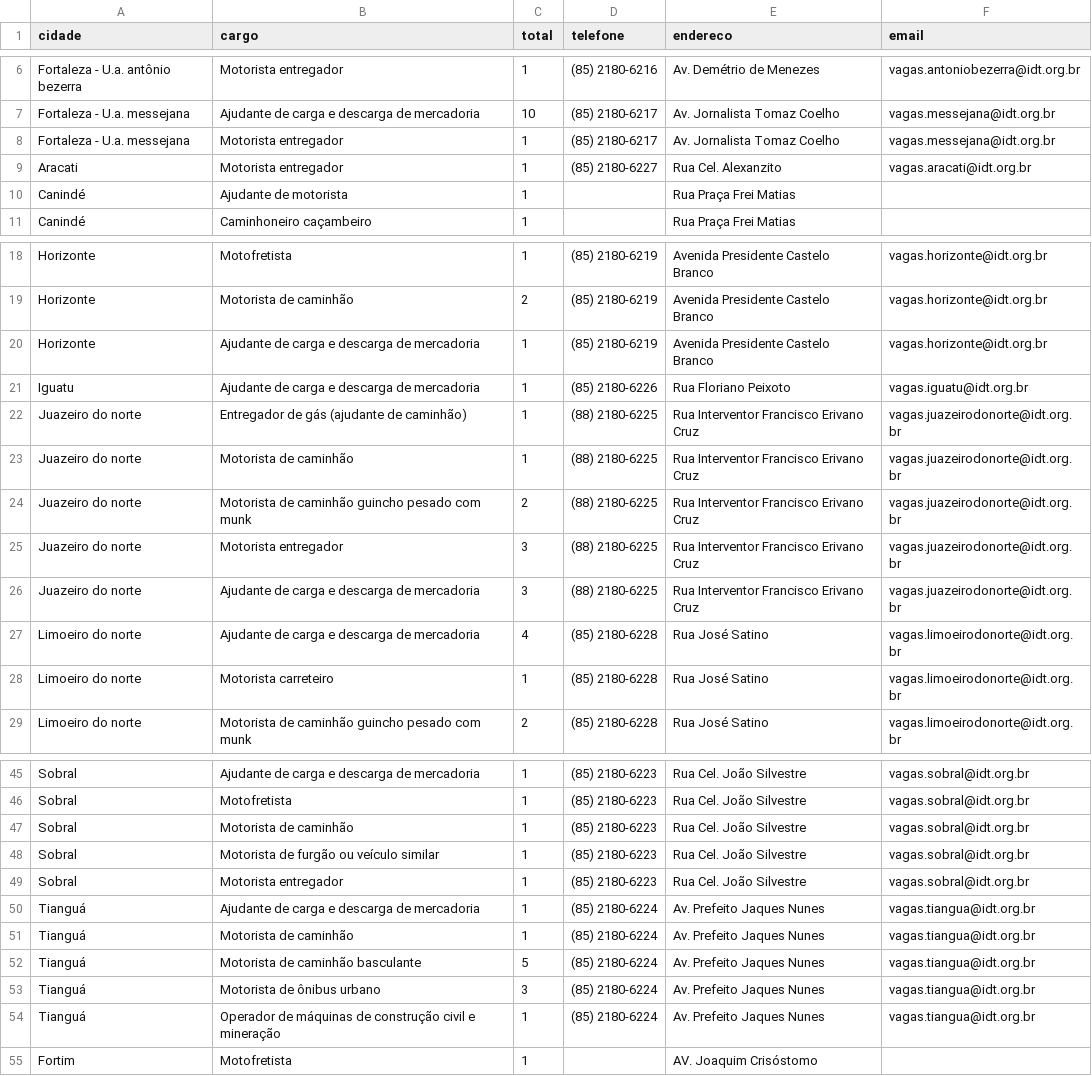
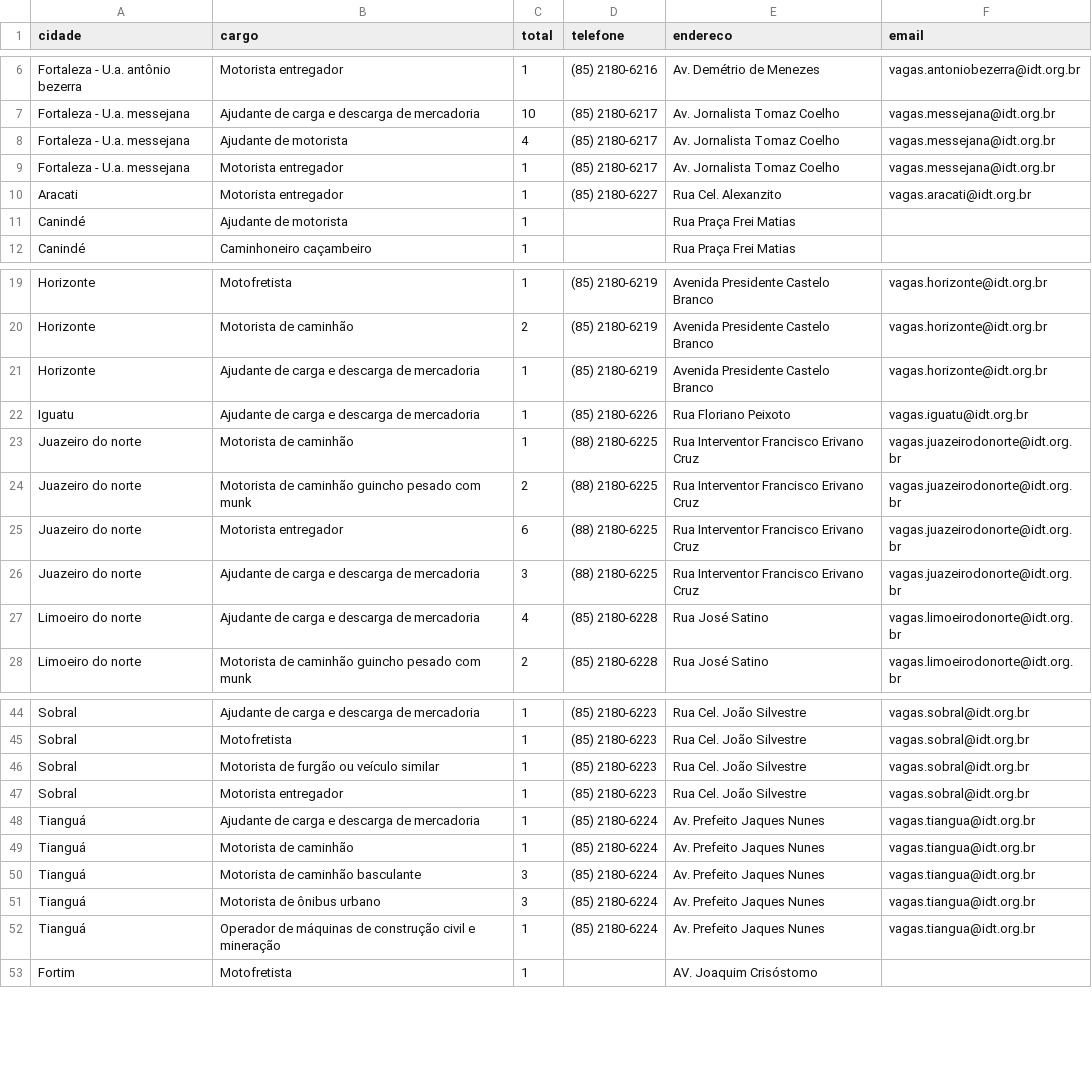
Before and after one commit to jfilhoempresarial-ops/tralienigena, a CSV file: vagas.csv, drawn as a sheet; only a part is shown, gaps mark what is left out.

```diff
--- a/vagas.csv
+++ b/vagas.csv
@@ -7,2 +7,3 @@ Fortaleza - U.a. antônio bezerra,Motorista entregador,1,(85) 2180-6216,Av. Dem
 Fortaleza - U.a. messejana,Ajudante de carga e descarga de mercadoria,10,(85) 2180-6217,Av. Jornalista Tomaz Coelho,vagas.messejana@idt.org.br
+Fortaleza - U.a. messejana,Ajudante de motorista,4,(85) 2180-6217,Av. Jornalista Tomaz Coelho,vagas.messejana@idt.org.br
 Fortaleza - U.a. messejana,Motorista entregador,1,(85) 2180-6217,Av. Jornalista Tomaz Coelho,vagas.messejana@idt.org.br
@@ -21,9 +22,7 @@ Horizonte,Ajudante de carga e descarga de mercadoria,1,(85) 2180-6219,Avenida Pr
 Iguatu,Ajudante de carga e descarga de mercadoria,1,(85) 2180-6226,Rua Floriano Peixoto,vagas.iguatu@idt.org.br
-Juazeiro do norte,Entregador de gás (ajudante de caminhão),1,(88) 2180-6225,Rua Interventor Francisco Erivano Cruz,vagas.juazeirodonorte@idt.org.br
 Juazeiro do norte,Motorista de caminhão,1,(88) 2180-6225,Rua Interventor Francisco Erivano Cruz,vagas.juazeirodonorte@idt.org.br
 Juazeiro do norte,Motorista de caminhão guincho pesado com munk,2,(88) 2180-6225,Rua Interventor Francisco Erivano Cruz,vagas.juazeirodonorte@idt.org.br
-Juazeiro do norte,Motorista entregador,3,(88) 2180-6225,Rua Interventor Francisco Erivano Cruz,vagas.juazeirodonorte@idt.org.br
+Juazeiro do norte,Motorista entregador,6,(88) 2180-6225,Rua Interventor Francisco Erivano Cruz,vagas.juazeirodonorte@idt.org.br
 Juazeiro do norte,Ajudante de carga e descarga de mercadoria,3,(88) 2180-6225,Rua Interventor Francisco Erivano Cruz,vagas.juazeirodonorte@idt.org.br
 Limoeiro do norte,Ajudante de carga e descarga de mercadoria,4,(85) 2180-6228,Rua José Satino,vagas.limoeirodonorte@idt.org.br
-Limoeiro do norte,Motorista carreteiro,1,(85) 2180-6228,Rua José Satino,vagas.limoeirodonorte@idt.org.br
 Limoeiro do norte,Motorista de caminhão guincho pesado com munk,2,(85) 2180-6228,Rua José Satino,vagas.limoeirodonorte@idt.org.br
@@ -46,3 +45,2 @@ Sobral,Ajudante de carga e descarga de mercadoria,1,(85) 2180-6223,Rua Cel. Joã
 Sobral,Motofretista,1,(85) 2180-6223,Rua Cel. João Silvestre,vagas.sobral@idt.org.br
-Sobral,Motorista de caminhão,1,(85) 2180-6223,Rua Cel. João Silvestre,vagas.sobral@idt.org.br
 Sobral,Motorista de furgão ou veículo similar,1,(85) 2180-6223,Rua Cel. João Silvestre,vagas.sobral@idt.org.br
@@ -51,3 +49,3 @@ Tianguá,Ajudante de carga e descarga de mercadoria,1,(85) 2180-6224,Av. Prefeit
 Tianguá,Motorista de caminhão,1,(85) 2180-6224,Av. Prefeito Jaques Nunes,vagas.tiangua@idt.org.br
-Tianguá,Motorista de caminhão basculante,5,(85) 2180-6224,Av. Prefeito Jaques Nunes,vagas.tiangua@idt.org.br
+Tianguá,Motorista de caminhão basculante,3,(85) 2180-6224,Av. Prefeito Jaques Nunes,vagas.tiangua@idt.org.br
 Tianguá,Motorista de ônibus urbano,3,(85) 2180-6224,Av. Prefeito Jaques Nunes,vagas.tiangua@idt.org.br
```
